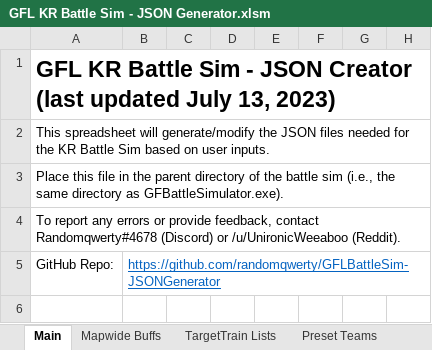
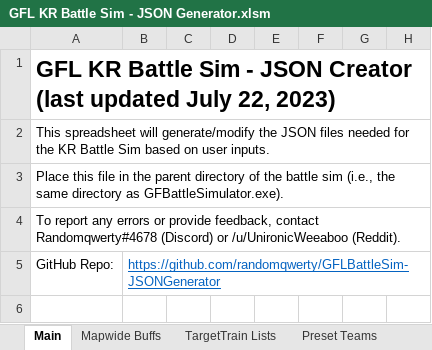
Before and after one commit to randomqwerty/GFLBattleSim-JSONGenerator, an Excel workbook: GFL KR Battle Sim - JSON Generator.xlsm, sheet Main, drawn as a sheet; only a part is shown; values as stored, in another font and other column widths than the file's, no borders; charts and pictures and conditional formats not drawn; the diff names each change by its address in the sheet, - before the commit and + after, or states it on an @@ line.

```diff
--- a/GFL KR Battle Sim - JSON Generator.xlsm (sheet Main)
+++ b/GFL KR Battle Sim - JSON Generator.xlsm (sheet Main)
-A1: …updated July 13, 2023)
+A1: …updated July 22, 2023)
```
Also changed, not shown: 1 other file.
